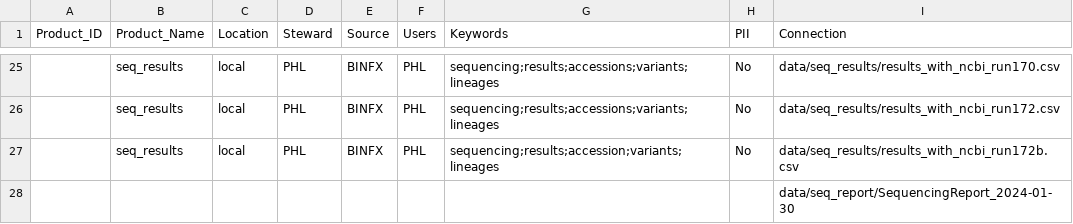
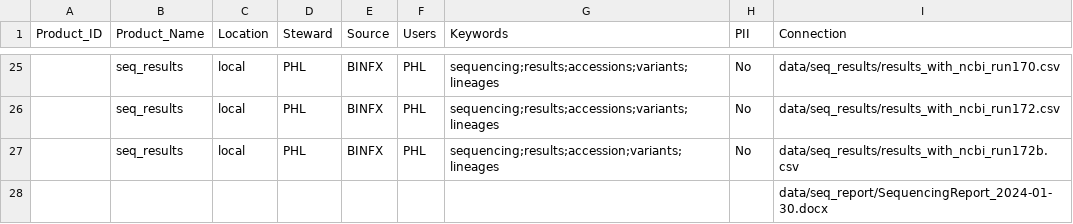
Before and after one commit to NW-PaGe/dstt_catalog_demo, a CSV file: metadata.csv, drawn as a sheet; only a part is shown, gaps mark what is left out.

Commit message:
Update metadata.csv

```diff
--- a/metadata.csv
+++ b/metadata.csv
@@ -27,2 +27,2 @@ Product_ID,Product_Name,Location,Steward,Source,Users,Keywords,PII,Connection
 ,seq_results,local,PHL,BINFX,PHL,sequencing;results;accession;variants;lineages,No,data/seq_results/results_with_ncbi_run172b.csv
-,,,,,,,,data/seq_report/SequencingReport_2024-01-30
+,,,,,,,,data/seq_report/SequencingReport_2024-01-30.docx
```
